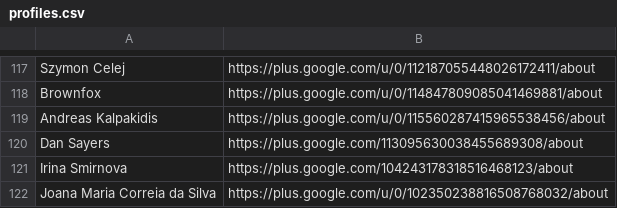
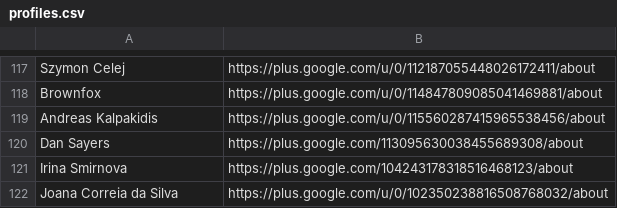
Before and after one commit to googlefonts/googlefontsdirectory-old, a CSV file: designers/profiles.csv, drawn as a sheet; only a part is shown, gaps mark what is left out.

Commit message:
Updating Joana Correia da Silva profile

```diff
--- a/designers/profiles.csv
+++ b/designers/profiles.csv
@@ -121,2 +121,2 @@ Dan Sayers,https://plus.google.com/113095630038455689308/about
 Irina Smirnova,https://plus.google.com/104243178318516468123/about
-Joana Maria Correia da Silva,https://plus.google.com/u/0/102350238816508768032/about
+Joana Correia da Silva,https://plus.google.com/u/0/102350238816508768032/about
```
